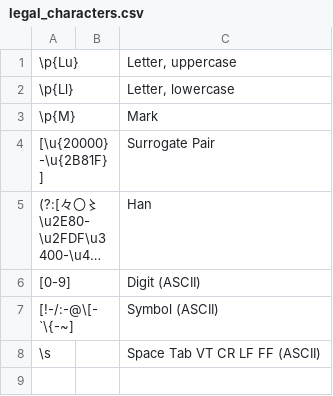
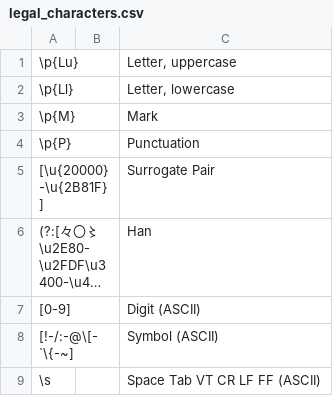
Before and after one commit to Cat-sushi/fmatch, a CSV file: config/legal_characters.csv, drawn as a sheet; long unchanged cells end in …; the diff names each change by its address in the sheet, - before the commit and + after, or states it on an @@ line.

Commit message:
Add punctuations as legal characters

```diff
--- a/config/legal_characters.csv
+++ b/config/legal_characters.csv
+row 4: \p{P} |  | Punctuation
```
